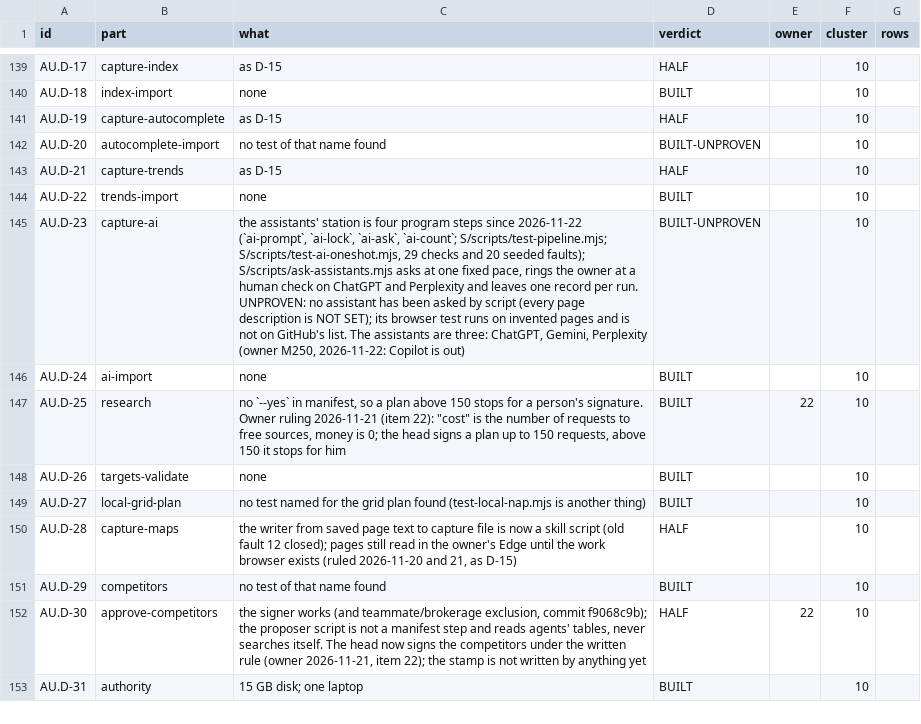
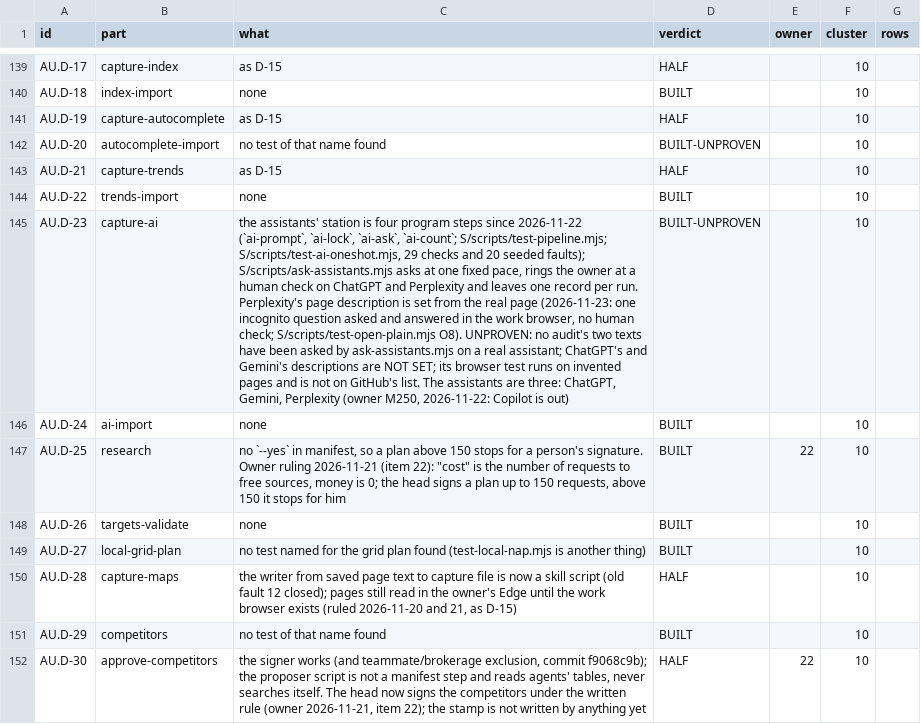
Before and after one commit to Omnikom-platform/omnikom-platform, a TSV file: work/map/parts.tsv, drawn as a sheet; only a part is shown, gaps mark what is left out; the shorter side is filled out with more unchanged rows; the diff names each change by its address in the sheet, - before the commit and + after, or states it on an @@ line.

```diff
--- a/work/map/parts.tsv
+++ b/work/map/parts.tsv
-C145 (what): …per run. UNPROVEN: no assistant has been asked by script (every page description is NOT SET); its browser…
+C145 (what): …per run. Perplexity's page description is set from the real page (2026-11-23: one incognito question asked and answered in the work browser, no human check; S/scripts/test-open-plain.mjs O8). UNPROVEN: no audit's two texts have been asked by ask-assistants.mjs on a real assistant; ChatGPT's and Gemini's descriptions are NOT SET; its browser…
```
Also changed, not shown: 3 other files.
